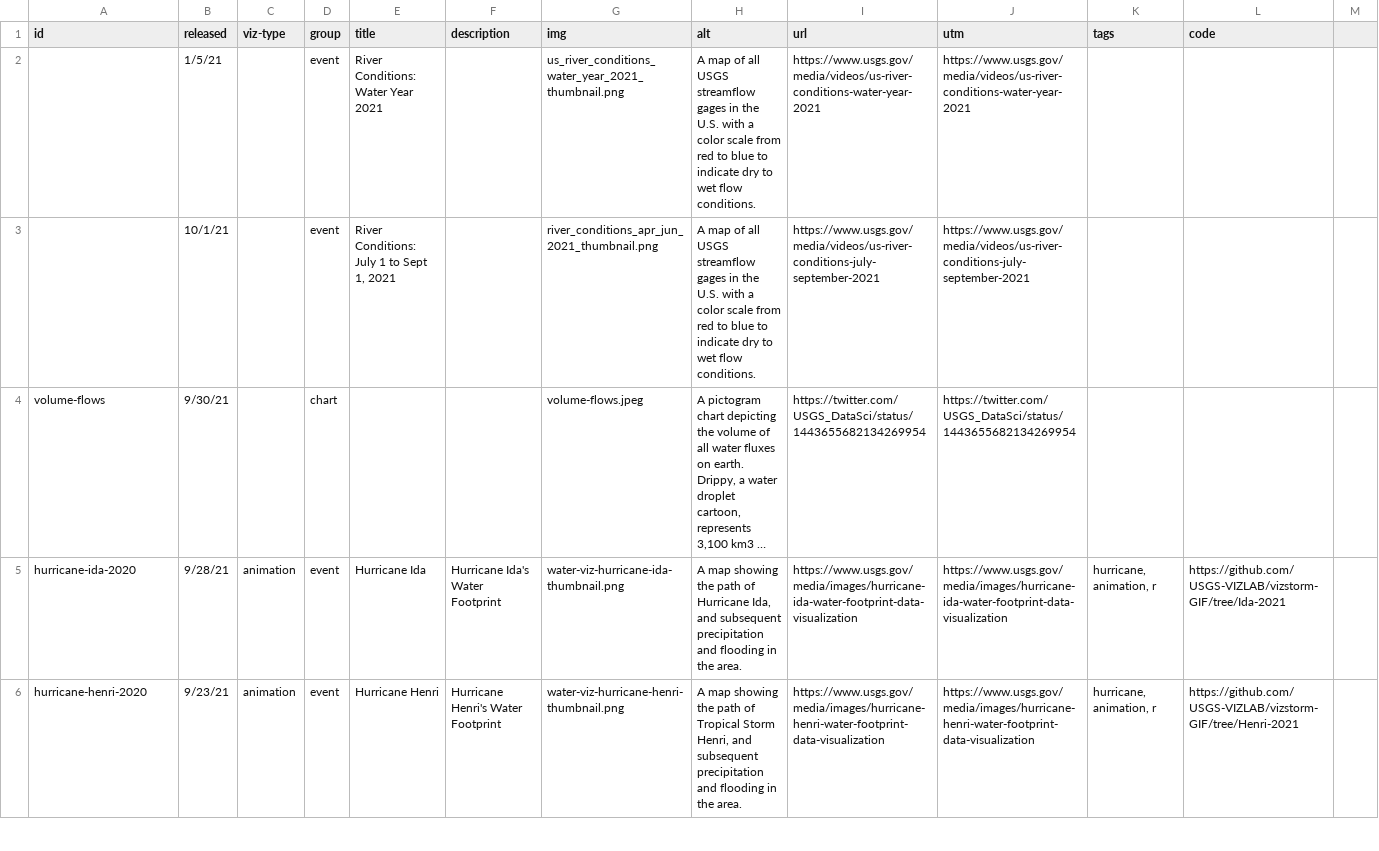
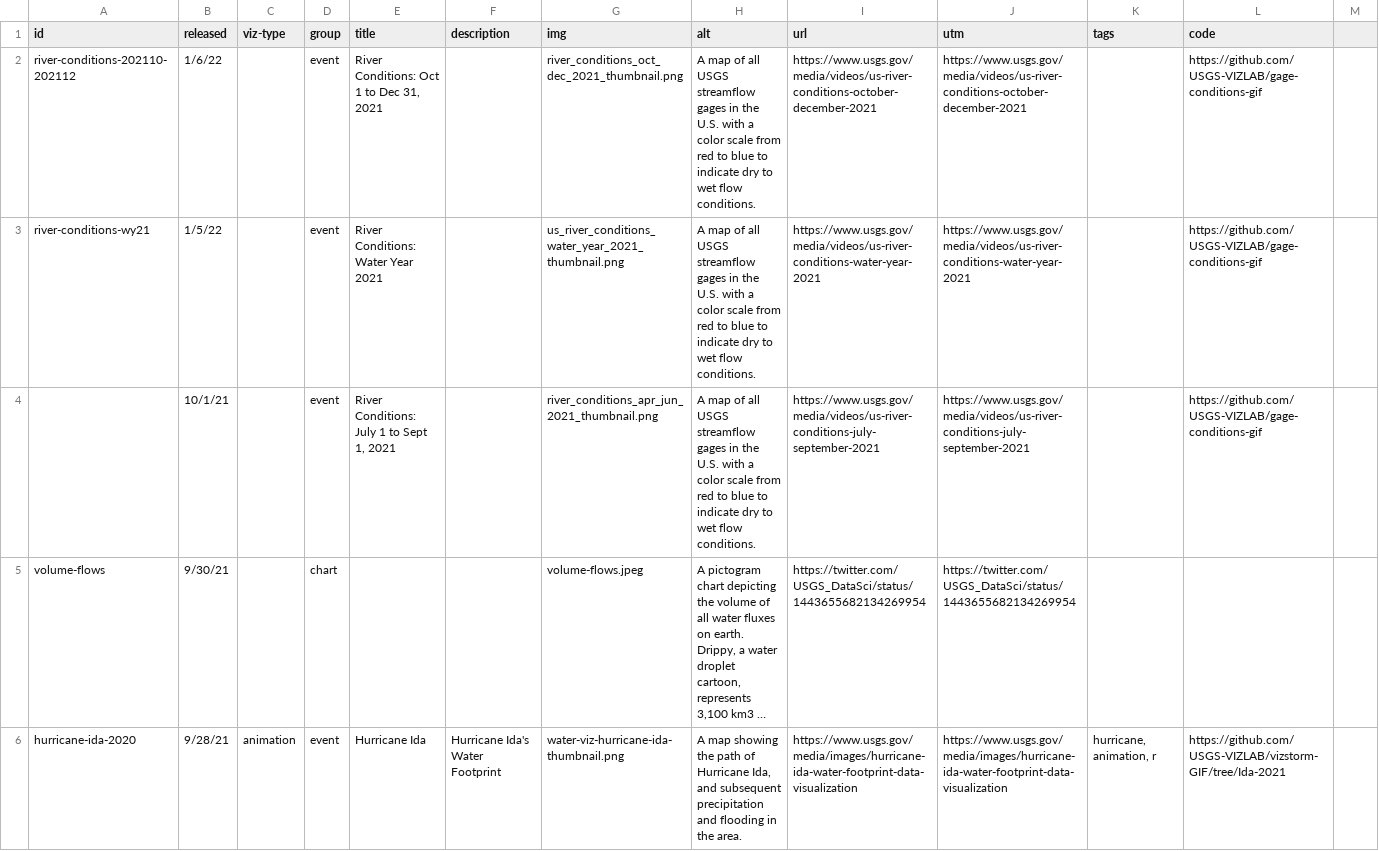
Before and after one commit to DOI-USGS/vizlab-home, a CSV file: public/viz-list.csv, drawn as a sheet; only a part is shown; the shorter side is filled out with more unchanged rows; long unchanged cells end in …; addresses are those after the commit; the diff names each change by its address in the sheet, - before the commit and + after, or states it on an @@ line.

Commit message:
add river conditions fy22q1

```diff
--- a/public/viz-list.csv
+++ b/public/viz-list.csv
+row 2: river-conditions-202110-202112 | 1/6/22 |  | event | River Conditions: Oct 1 to Dec 31, 2021 |  | river_conditions_oct_dec_2021_thumbnail.png | A map of all USGS streamflow gages in the U.S. with a color scale from red to blue to indicate dry to wet flow conditions. | https://www.usgs.gov/media/videos/us-river-conditions-october-december-2021 | https://www.usgs.gov/media/videos/us-river-conditions-october-december-2021 |  | https://github.com/USGS-VIZLAB/gage-conditions-gif
-A3 (id): (empty)
+A3 (id): river-conditions-wy21
-B3 (released): 1/5/21
+B3 (released): 1/5/22
-L3:L4 (code): (empty)
+L3:L4 (code): https://github.com/USGS-VIZLAB/gage-conditions-gif
```
